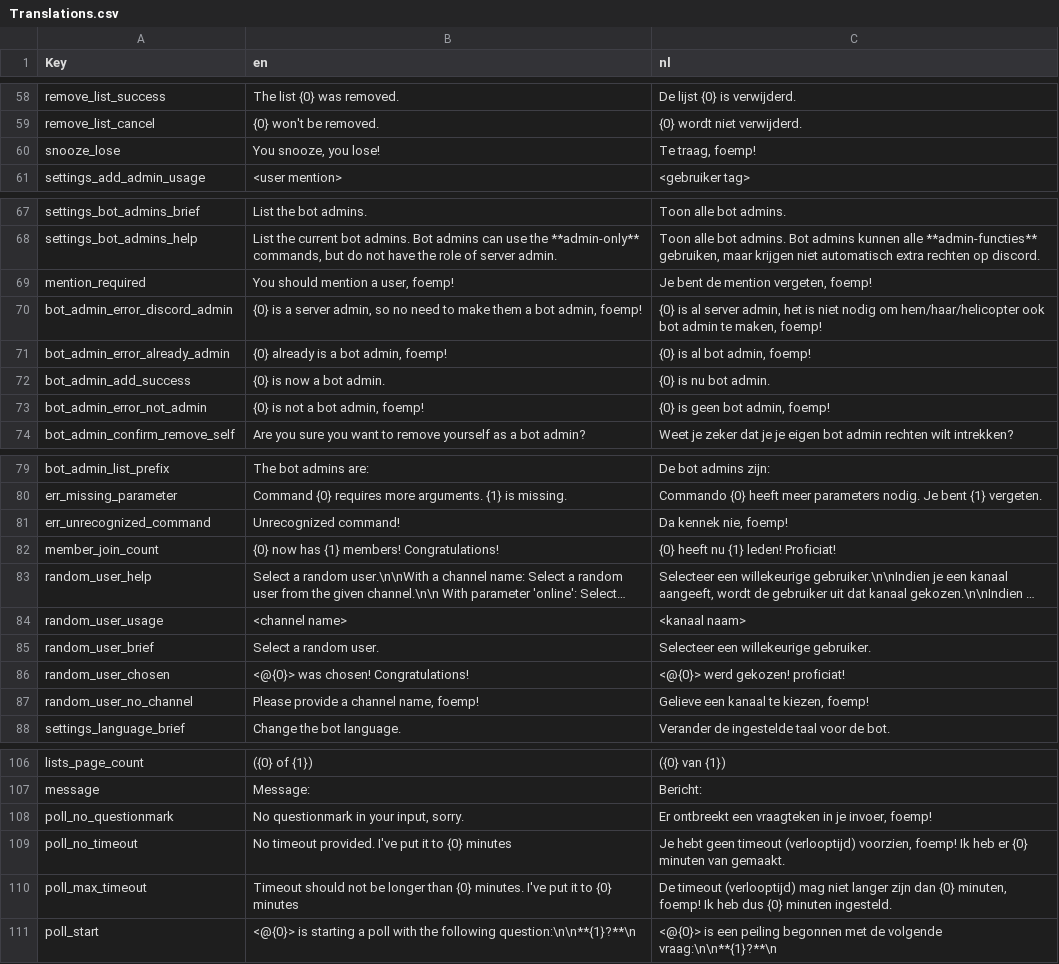
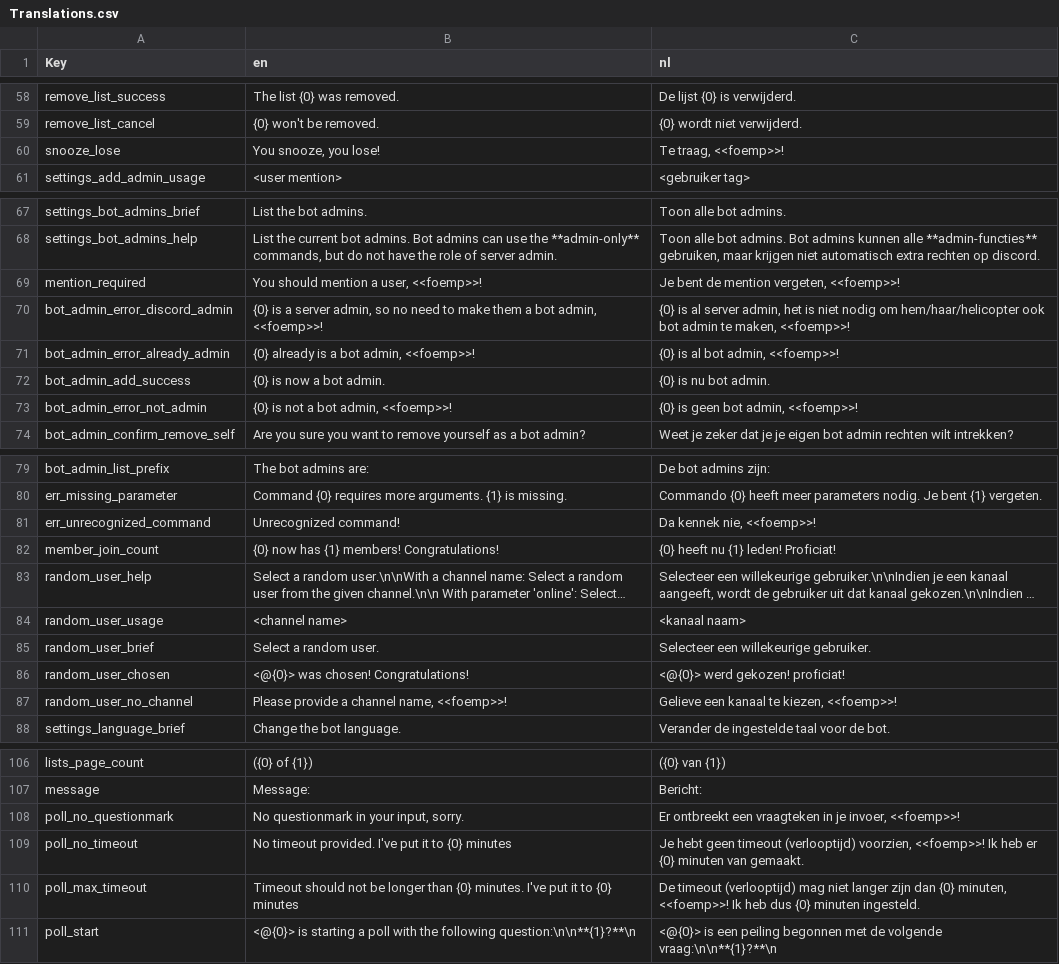
Before and after one commit to nerdland-unofficial-fans/nerdlandbot, a CSV file: nerdlandbot/translations/Translations.csv, drawn as a sheet; only a part is shown, gaps mark what is left out; long unchanged cells end in …; the diff covers the shown part only.

```diff
--- a/nerdlandbot/translations/Translations.csv
+++ b/nerdlandbot/translations/Translations.csv
@@ -59,3 +59,3 @@
 "remove_list_cancel","{0} won't be removed.","{0} wordt niet verwijderd."
-"snooze_lose","You snooze, you lose!","Te traag, foemp!"
+"snooze_lose","You snooze, you lose!","Te traag, <<foemp>>!"
 "settings_add_admin_usage","<user mention>","<gebruiker tag>"
@@ -68,7 +68,7 @@
 "settings_bot_admins_help","List the current bot admins. Bot admins can use the **admin-only** commands, but do not have the role of server admin.","Toon alle bot admins. Bot admins kunnen alle **admin-functies** gebruiken, maar krijgen niet automatisch extra rechten op discord."
-"mention_required","You should mention a user, foemp!","Je bent de mention vergeten, foemp!"
-"bot_admin_error_discord_admin","{0} is a server admin, so no need to make them a bot admin, foemp!","{0} is al server admin, het is niet nodig om hem/haar/helicopter ook bot admin te maken, foemp!"
-"bot_admin_error_already_admin","{0} already is a bot admin, foemp!","{0} is al bot admin, foemp!"
+"mention_required","You should mention a user, <<foemp>>!","Je bent de mention vergeten, <<foemp>>!"
+"bot_admin_error_discord_admin","{0} is a server admin, so no need to make them a bot admin, <<foemp>>!","{0} is al server admin, het is niet nodig om hem/haar/helicopter ook bot admin te maken, <<foemp>>!"
+"bot_admin_error_already_admin","{0} already is a bot admin, <<foemp>>!","{0} is al bot admin, <<foemp>>!"
 "bot_admin_add_success","{0} is now a bot admin.","{0} is nu bot admin."
-"bot_admin_error_not_admin","{0} is not a bot admin, foemp!","{0} is geen bot admin, foemp!"
+"bot_admin_error_not_admin","{0} is not a bot admin, <<foemp>>!","{0} is geen bot admin, <<foemp>>!"
 "bot_admin_confirm_remove_self","Are you sure you want to remove yourself as a bot admin?","Weet je zeker dat je je eigen bot admin rechten wilt intrekken?"
@@ -80,3 +80,3 @@
 "err_missing_parameter","Command {0} requires more arguments. {1} is missing.","Commando {0} heeft meer parameters nodig. Je bent {1} vergeten."
-"err_unrecognized_command","Unrecognized command!","Da kennek nie, foemp!"
+"err_unrecognized_command","Unrecognized command!","Da kennek nie, <<foemp>>!"
 "member_join_count","{0} now has {1} members! Congratulations!","{0} heeft nu {1} leden! Proficiat!"
@@ -86,3 +86,3 @@
 "random_user_chosen","<@{0}> was chosen! Congratulations!","<@{0}> werd gekozen! proficiat!"
-"random_user_no_channel","Please provide a channel name, foemp!","Gelieve een kanaal te kiezen, foemp!"
+"random_user_no_channel","Please provide a channel name, <<foemp>>!","Gelieve een kanaal te kiezen, <<foemp>>!"
 "settings_language_brief","Change the bot language.","Verander de ingestelde taal voor de bot."
@@ -107,5 +107,5 @@
 "message","Message:","Bericht:"
-"poll_no_questionmark","No questionmark in your input, sorry.","Er ontbreekt een vraagteken in je invoer, foemp!"
-"poll_no_timeout","No timeout provided. I've put it to {0} minutes","Je hebt geen timeout (verlooptijd) voorzien, foemp! Ik heb er {0} minuten van gemaakt."
-"poll_max_timeout","Timeout should not be longer than {0} minutes. I've put it to {0} minutes","De timeout (verlooptijd) mag niet langer zijn dan {0} minuten, foemp! Ik heb dus {0} minuten ingesteld."
+"poll_no_questionmark","No questionmark in your input, sorry.","Er ontbreekt een vraagteken in je invoer, <<foemp>>!"
+"poll_no_timeout","No timeout provided. I've put it to {0} minutes","Je hebt geen timeout (verlooptijd) voorzien, <<foemp>>! Ik heb er {0} minuten van gemaakt."
+"poll_max_timeout","Timeout should not be longer than {0} minutes. I've put it to {0} minutes","De timeout (verlooptijd) mag niet langer zijn dan {0} minuten, <<foemp>>! Ik heb dus {0} minuten ingesteld."
 "poll_start","<@{0}> is starting a poll with the following question:\n\n**{1}?**\n","<@{0}> is een peiling begonnen met de volgende vraag:\n\n**{1}?**\n"
```
Also changed, not shown: 23 edited cells elsewhere in this file, 2 other files.
